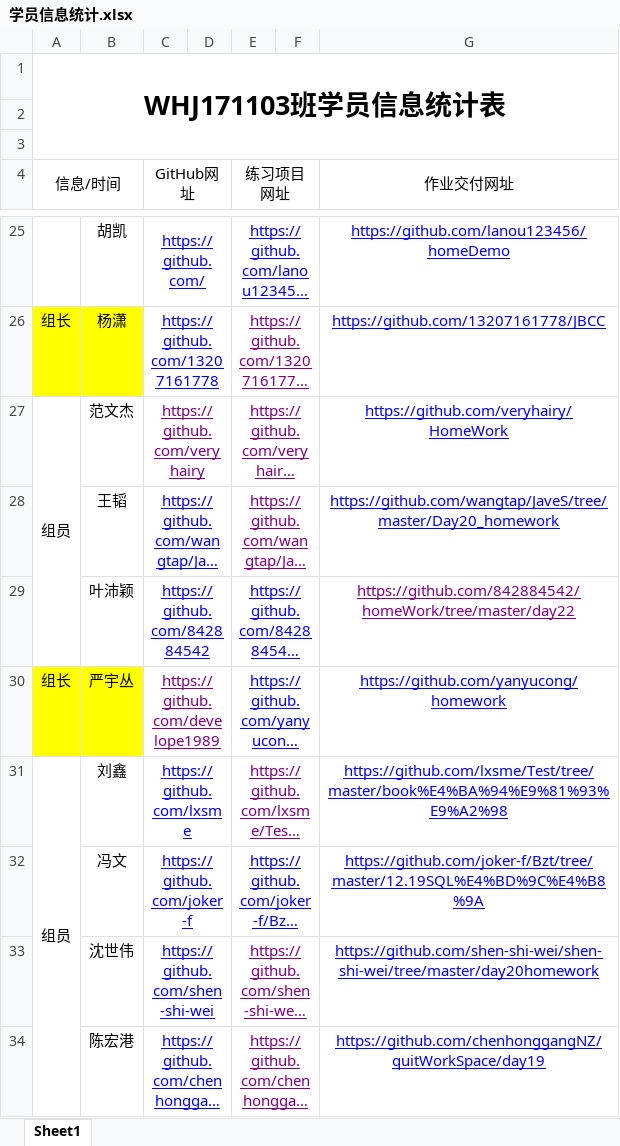
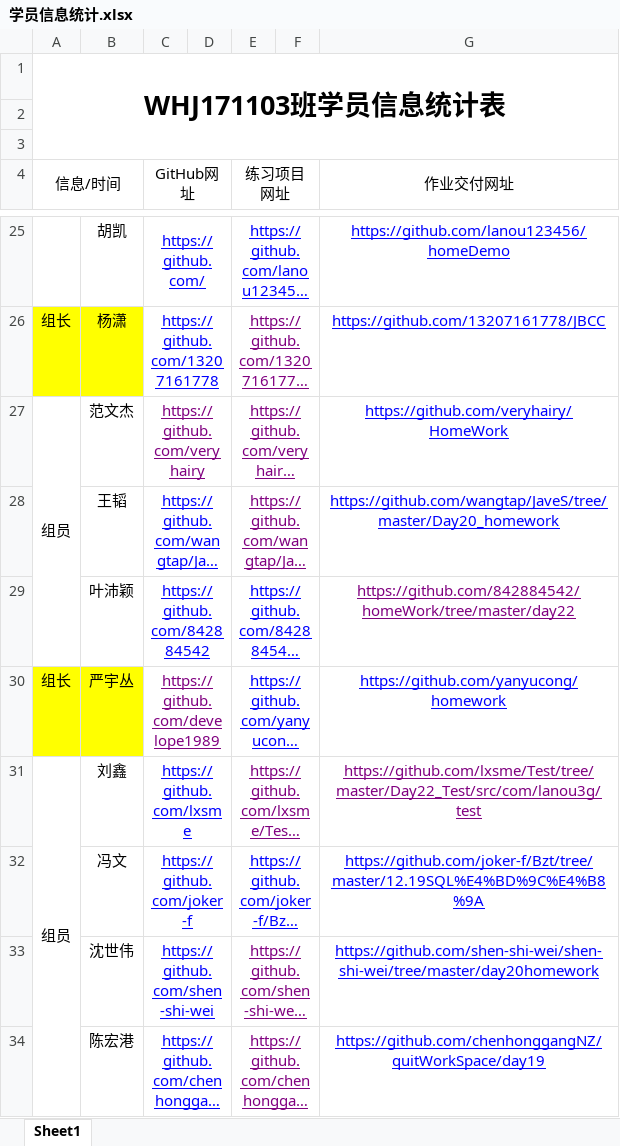
Before and after one commit to Larry21gram/BJT, an Excel workbook: 学员信息统计.xlsx, sheet Sheet1, drawn as a sheet; only a part is shown, gaps mark what is left out; long unchanged cells end in …; values as stored, in another font and other column widths than the file's, no borders; the diff names each change by its address in the sheet, - before the commit and + after, or states it on an @@ line.

```diff
--- a/学员信息统计.xlsx (sheet Sheet1)
+++ b/学员信息统计.xlsx (sheet Sheet1)
-G31 (作业交付网址): https://github.com/lxsme/Test/tree/master/book%E4%BA%94%E9%81%93%E9%A2%98
+G31 (作业交付网址): https://github.com/lxsme/Test/tree/master/Day22_Test/src/com/lanou3g/test
-G31 text colour: #0000FF
+G31 text colour: #800080
```
Also changed, not shown: 作业完成情况汇总.xlsx.
